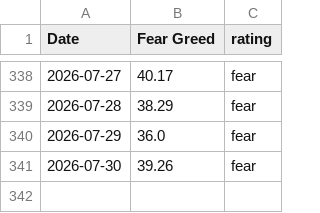
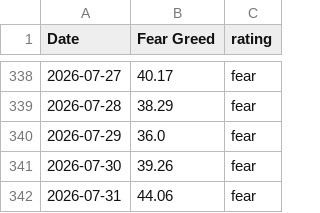
Before and after one commit to Vatmuri2/feargreed, a CSV file: datasets/fear_greed_forward_test_afternoon.csv, drawn as a sheet; only a part is shown, gaps mark what is left out; the diff names each change by its address in the sheet, - before the commit and + after, or states it on an @@ line.

```diff
--- a/datasets/fear_greed_forward_test_afternoon.csv
+++ b/datasets/fear_greed_forward_test_afternoon.csv
+row 342: 2026-07-31 | 44.06 | fear
```
Also changed, not shown: datasets/fear_greed_forward_test_morning.csv, trading_log_BOD.csv, 1 other file.
